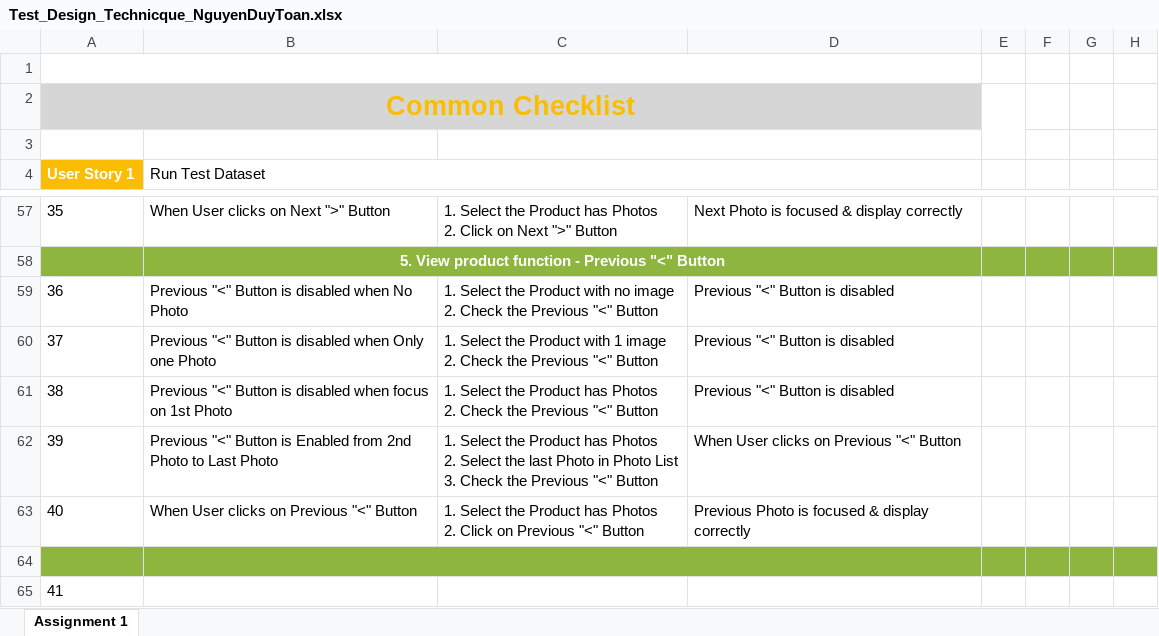
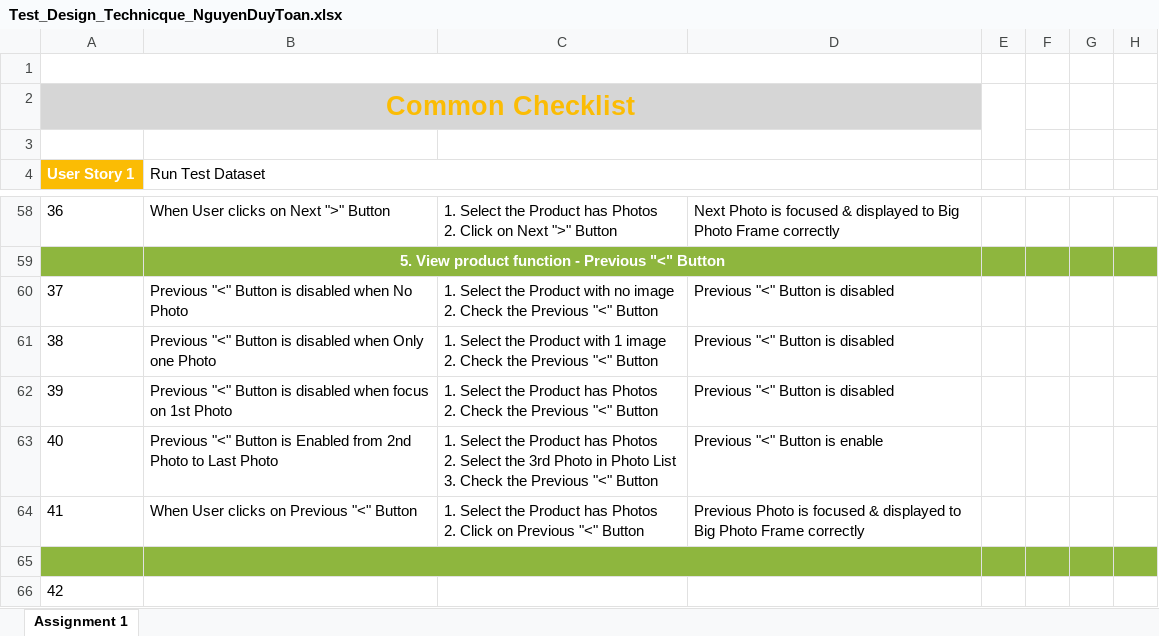
Before and after one commit to ryanautotest/rookies-batch-6-automation, an Excel workbook: Test_Design_Technicque_NguyenDuyToan.xlsx, sheet Assignment 1, drawn as a sheet; only a part is shown, gaps mark what is left out; values as stored, in another font and other column widths than the file's, no borders; addresses are those after the commit; the diff covers the shown part only; the diff names each change by its address in the sheet, - before the commit and + after, or states it on an @@ line.

Commit message:
Assignment 1 Update final

```diff
--- a/Test_Design_Technicque_NguyenDuyToan.xlsx (sheet Assignment 1)
+++ b/Test_Design_Technicque_NguyenDuyToan.xlsx (sheet Assignment 1)
@@ column A (User Story 1) renumbered from row 43 down @@
-D58: …focused & display correctly
+D58: …focused & displayed to Big Photo Frame correctly
-C63: …Select the last Photo in…
+C63: …Select the 3rd Photo in…
-D63: When User clicks on Previous "<" Button
+D63: Previous "<" Button is enable
-D64: …focused & display correctly
+D64: …focused & displayed to Big Photo Frame correctly
```
Also changed, not shown: 6 added rows, 5 removed rows and 54 edited cells elsewhere in this sheet, formulas that keep their value.
